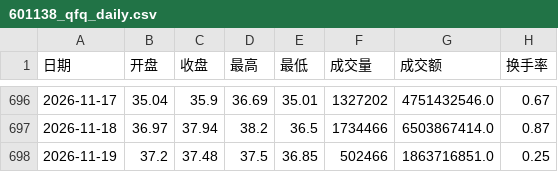
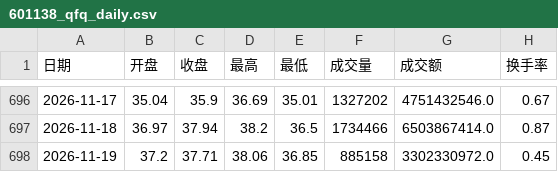
Before and after one commit to akatsukifan/AI-, a CSV file: a-share-research/reports/601138_qfq_daily.csv, drawn as a sheet; only a part is shown, gaps mark what is left out.

```diff
--- a/a-share-research/reports/601138_qfq_daily.csv
+++ b/a-share-research/reports/601138_qfq_daily.csv
@@ -697,2 +697,2 @@
 2026-11-18,36.97,37.94,38.2,36.5,1734466,6503867414.0,0.87
-2026-11-19,37.2,37.48,37.5,36.85,502466,1863716851.0,0.25
+2026-11-19,37.2,37.71,38.06,36.85,885158,3302330972.0,0.45
```
Also changed, not shown: a-share-research/reports/600183_qfq_daily.csv, 2 other files.
